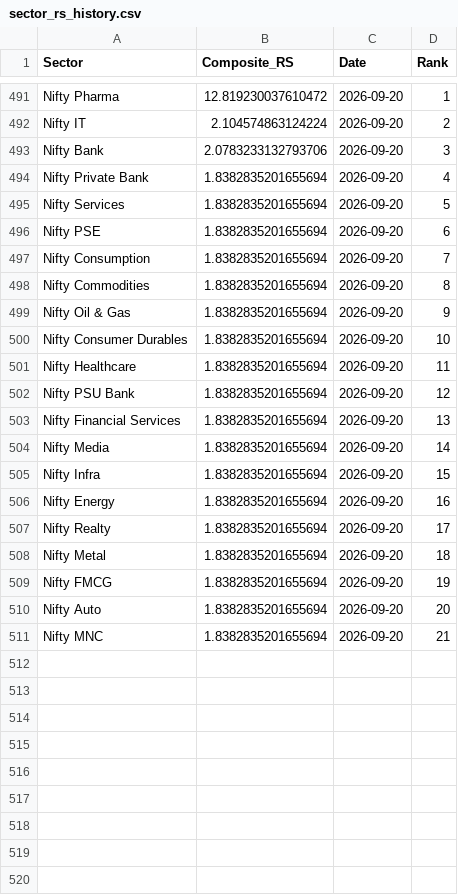
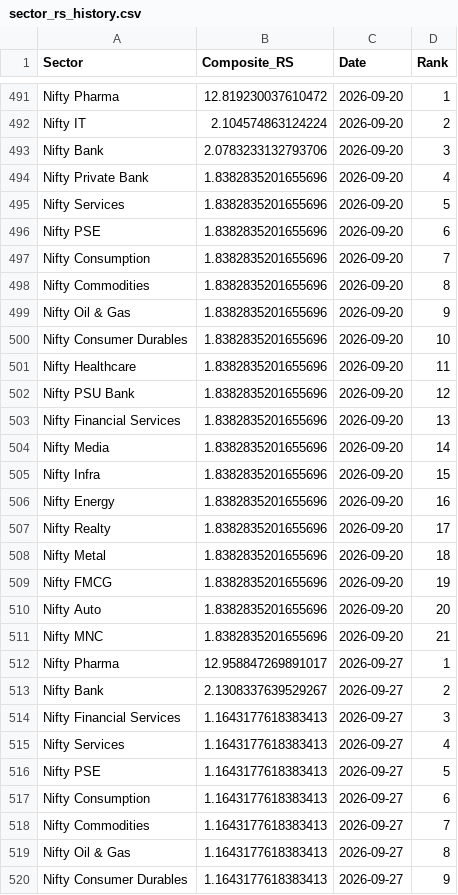
Before and after one commit to dc71994/trading-dashboard, a CSV file: history/sector_rs_history.csv, drawn as a sheet; only a part is shown, gaps mark what is left out; the diff covers the shown part only.

```diff
--- a/history/sector_rs_history.csv
+++ b/history/sector_rs_history.csv
@@ -493,19 +493,28 @@ Nifty IT,2.104574863124224,2026-09-20,2
 Nifty Bank,2.0783233132793706,2026-09-20,3
-Nifty Private Bank,1.8382835201655694,2026-09-20,4
-Nifty Services,1.8382835201655694,2026-09-20,5
-Nifty PSE,1.8382835201655694,2026-09-20,6
-Nifty Consumption,1.8382835201655694,2026-09-20,7
-Nifty Commodities,1.8382835201655694,2026-09-20,8
-Nifty Oil & Gas,1.8382835201655694,2026-09-20,9
-Nifty Consumer Durables,1.8382835201655694,2026-09-20,10
-Nifty Healthcare,1.8382835201655694,2026-09-20,11
-Nifty PSU Bank,1.8382835201655694,2026-09-20,12
-Nifty Financial Services,1.8382835201655694,2026-09-20,13
-Nifty Media,1.8382835201655694,2026-09-20,14
-Nifty Infra,1.8382835201655694,2026-09-20,15
-Nifty Energy,1.8382835201655694,2026-09-20,16
-Nifty Realty,1.8382835201655694,2026-09-20,17
-Nifty Metal,1.8382835201655694,2026-09-20,18
-Nifty FMCG,1.8382835201655694,2026-09-20,19
-Nifty Auto,1.8382835201655694,2026-09-20,20
-Nifty MNC,1.8382835201655694,2026-09-20,21
+Nifty Private Bank,1.8382835201655696,2026-09-20,4
+Nifty Services,1.8382835201655696,2026-09-20,5
+Nifty PSE,1.8382835201655696,2026-09-20,6
+Nifty Consumption,1.8382835201655696,2026-09-20,7
+Nifty Commodities,1.8382835201655696,2026-09-20,8
+Nifty Oil & Gas,1.8382835201655696,2026-09-20,9
+Nifty Consumer Durables,1.8382835201655696,2026-09-20,10
+Nifty Healthcare,1.8382835201655696,2026-09-20,11
+Nifty PSU Bank,1.8382835201655696,2026-09-20,12
+Nifty Financial Services,1.8382835201655696,2026-09-20,13
+Nifty Media,1.8382835201655696,2026-09-20,14
+Nifty Infra,1.8382835201655696,2026-09-20,15
+Nifty Energy,1.8382835201655696,2026-09-20,16
+Nifty Realty,1.8382835201655696,2026-09-20,17
+Nifty Metal,1.8382835201655696,2026-09-20,18
+Nifty FMCG,1.8382835201655696,2026-09-20,19
+Nifty Auto,1.8382835201655696,2026-09-20,20
+Nifty MNC,1.8382835201655696,2026-09-20,21
+Nifty Pharma,12.958847269891017,2026-09-27,1
+Nifty Bank,2.1308337639529267,2026-09-27,2
+Nifty Financial Services,1.1643177618383413,2026-09-27,3
+Nifty Services,1.1643177618383413,2026-09-27,4
+Nifty PSE,1.1643177618383413,2026-09-27,5
+Nifty Consumption,1.1643177618383413,2026-09-27,6
+Nifty Commodities,1.1643177618383413,2026-09-27,7
+Nifty Oil & Gas,1.1643177618383413,2026-09-27,8
+Nifty Consumer Durables,1.1643177618383413,2026-09-27,9
```
Also changed, not shown: 12 added rows elsewhere in this file, cache/industry_map.csv, history/industry_rs_history.csv, 7 other files.
